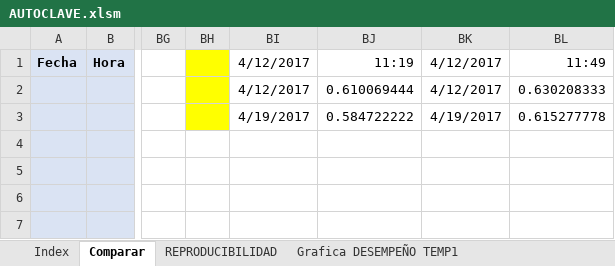
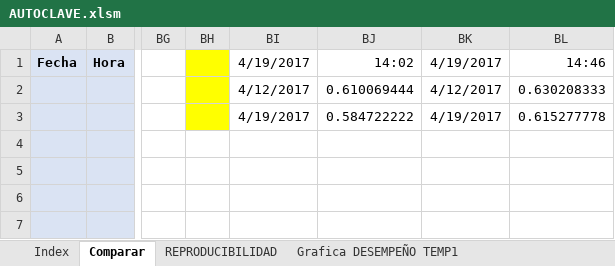
Before and after one commit to NicolasPrr/excelOp1, an Excel workbook: autoclaves/AUTOCLAVE.xlsm, sheet Comparar, drawn as a sheet; only a part is shown, gaps mark what is left out; values as stored, in another font and other column widths than the file's, no borders; the diff names each change by its address in the sheet, - before the commit and + after, or states it on an @@ line.

```diff
--- a/autoclaves/AUTOCLAVE.xlsm (sheet Comparar)
+++ b/autoclaves/AUTOCLAVE.xlsm (sheet Comparar)
-BI1: 4/12/2017
+BI1: 4/19/2017
-BJ1: 11:19
+BJ1: 14:02
-BK1: 4/12/2017
+BK1: 4/19/2017
-BL1: 11:49
+BL1: 14:46
```
Also changed, not shown: sheet DESEMPEÑO TEMP1, sheet DESEMPEÑO TEMP3, sheet DESEMPEÑO TEMP2, sheet REPRODUCIBILIDAD, other sheet tabs, charts or pictures.
